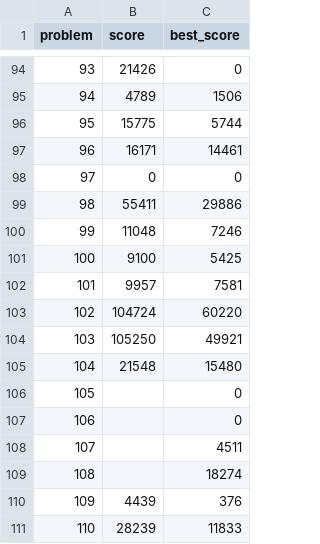
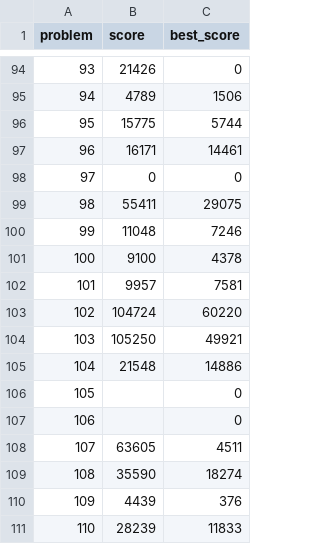
Before and after one commit to closedandrestricted/icfpc2021, a CSV file: submitter/scores.csv, drawn as a sheet; only a part is shown, gaps mark what is left out; the diff covers the shown part only.

Commit message:
refresh scores

```diff
--- a/submitter/scores.csv
+++ b/submitter/scores.csv
@@ -98,5 +98,5 @@ problem,score,best_score
 97,0,0
-98,55411,29886
+98,55411,29075
 99,11048,7246
-100,9100,5425
+100,9100,4378
 101,9957,7581
@@ -104,7 +104,7 @@ problem,score,best_score
 103,105250,49921
-104,21548,15480
+104,21548,14886
 105,,0
 106,,0
-107,,4511
-108,,18274
+107,63605,4511
+108,35590,18274
 109,4439,376
```
Also changed, not shown: 8 edited cells elsewhere in this file.
